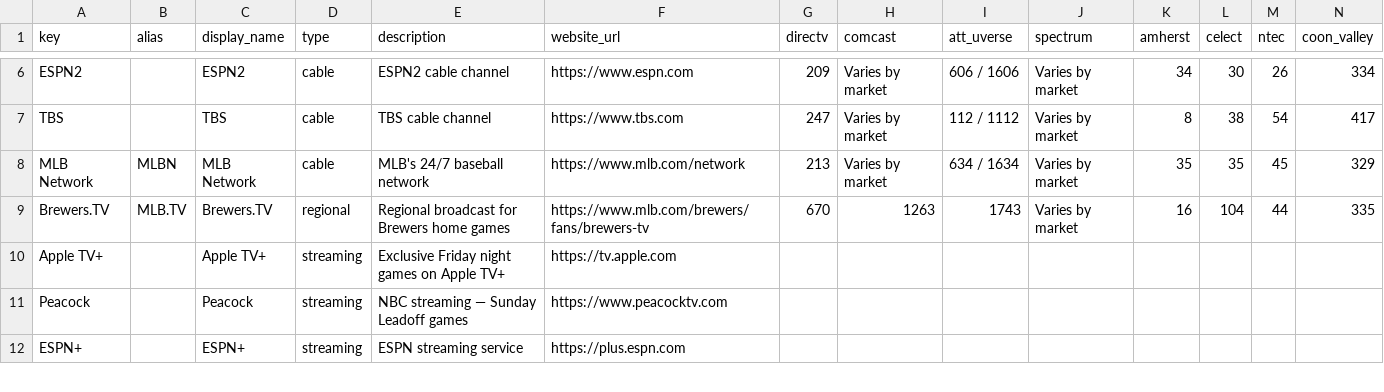
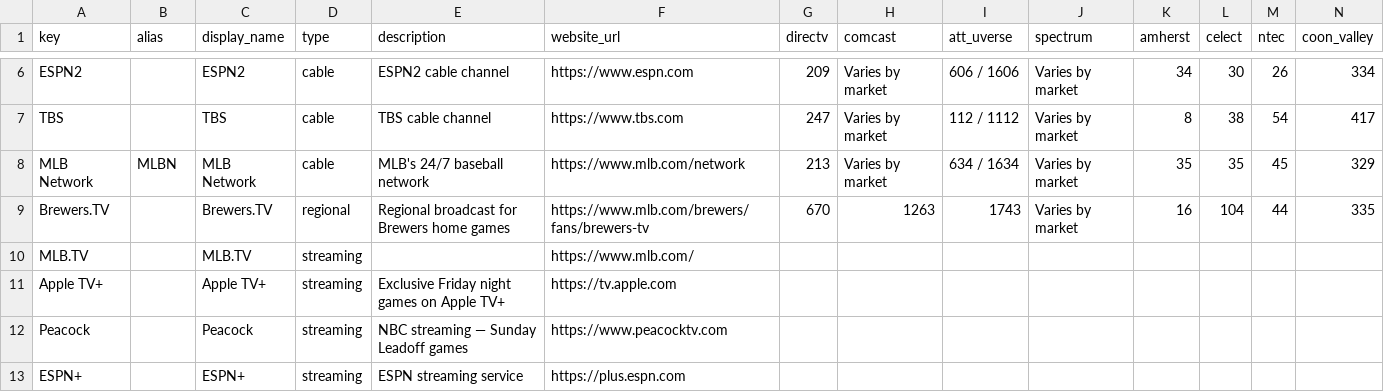
Before and after one commit to rptetzloff/AreTheBrewersOnTV, a CSV file: data/channel_lookup.csv, drawn as a sheet; only a part is shown, gaps mark what is left out; rows hold the shown columns only; the diff names each change by its address in the sheet, - before the commit and + after, or states it on an @@ line.

Commit message:
Update channel_lookup.csv

```diff
--- a/data/channel_lookup.csv
+++ b/data/channel_lookup.csv
-B9 (alias): MLB.TV
+B9 (alias): (empty)
+row 10: MLB.TV |  | MLB.TV | streaming |  | https://www.mlb.com/
```
